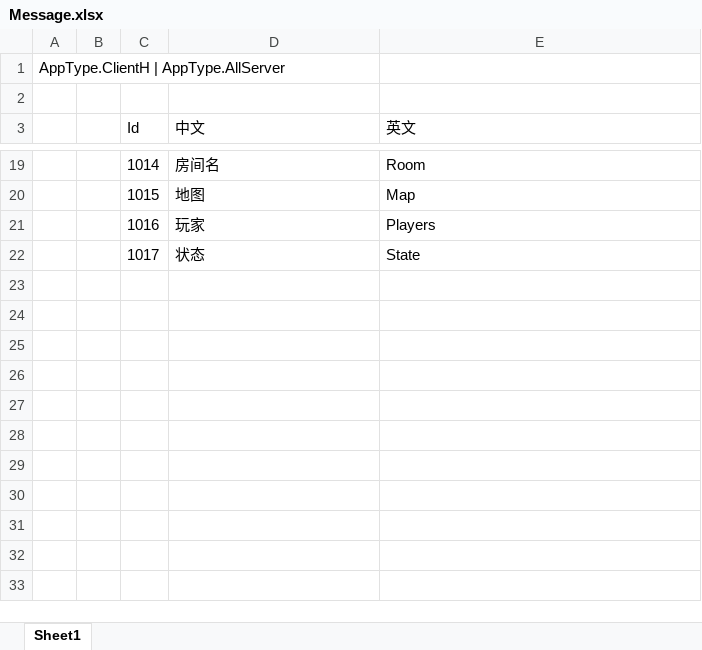
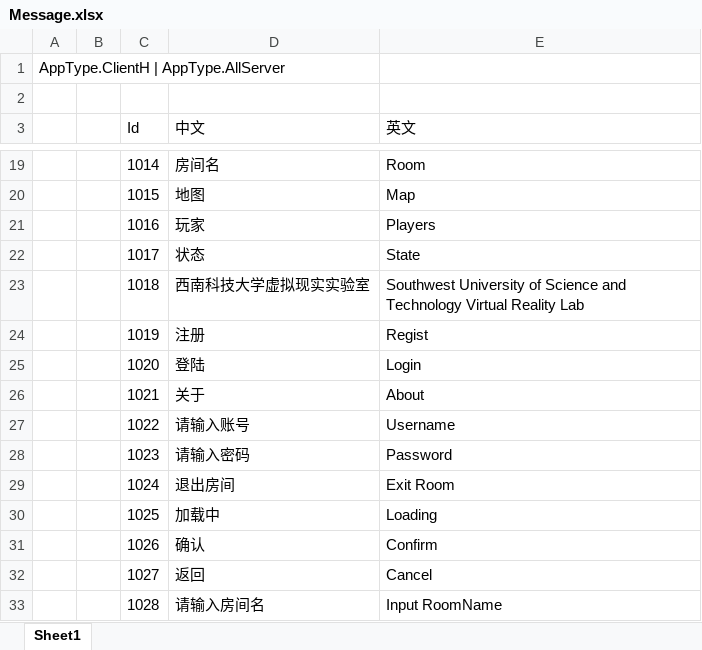
Before and after one commit to naivetang/ET_Tank, an Excel workbook: Excel/Message.xlsx, sheet Sheet1, drawn as a sheet; only a part is shown, gaps mark what is left out; values as stored, in another font and other column widths than the file's, no borders; the diff names each change by its address in the sheet, - before the commit and + after, or states it on an @@ line.

```diff
--- a/Excel/Message.xlsx (sheet Sheet1)
+++ b/Excel/Message.xlsx (sheet Sheet1)
+row 23:  |  | 1018 | 西南科技大学虚拟现实实验室 | Southwest University of Science and Technology Virtual Reality Lab
+row 24:  |  | 1019 | 注册 | Regist
+row 25:  |  | 1020 | 登陆 | Login
+row 26:  |  | 1021 | 关于 | About
+row 27:  |  | 1022 | 请输入账号 | Username
+row 28:  |  | 1023 | 请输入密码 | Password
+row 29:  |  | 1024 | 退出房间 | Exit Room
+row 30:  |  | 1025 | 加载中 | Loading
+row 31:  |  | 1026 | 确认 | Confirm
+row 32:  |  | 1027 | 返回 | Cancel
+row 33:  |  | 1028 | 请输入房间名 | Input RoomName
```
Also changed, not shown: 20 other files.
